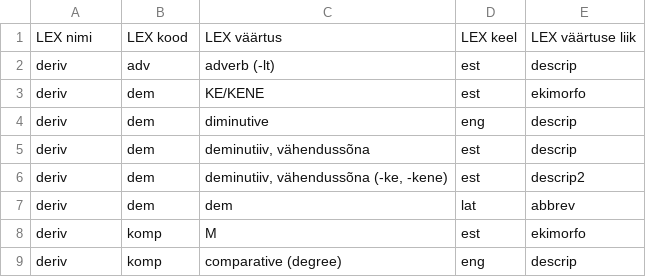
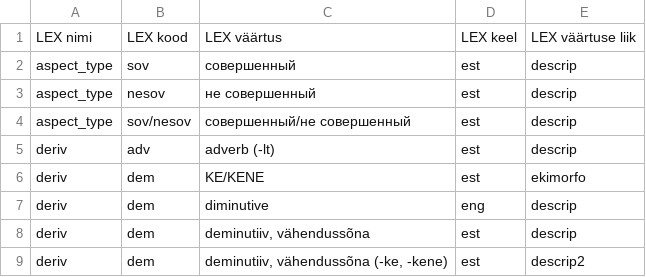
Before and after one commit to keeleinstituut/ekilex, a CSV file: ekilex-etl/fileresources/csv/classifier-main-value.csv, drawn as a sheet; only a part is shown; the shorter side is filled out with more unchanged rows; the diff names each change by its address in the sheet, - before the commit and + after, or states it on an @@ line.

Commit message:
Tables and values for word aspect classifier.

```diff
--- a/ekilex-etl/fileresources/csv/classifier-main-value.csv
+++ b/ekilex-etl/fileresources/csv/classifier-main-value.csv
+row 2: aspect_type | sov | совершенный | est | descrip
+row 3: aspect_type | nesov | не совершенный | est | descrip
+row 4: aspect_type | sov/nesov | совершенный/не совершенный | est | descrip
```
Also changed, not shown: 5 other files.
